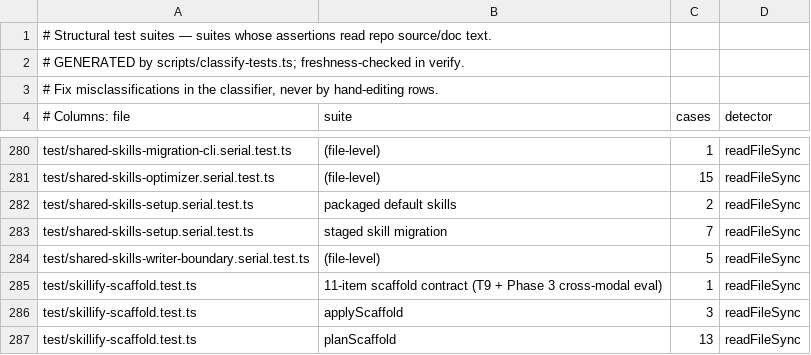
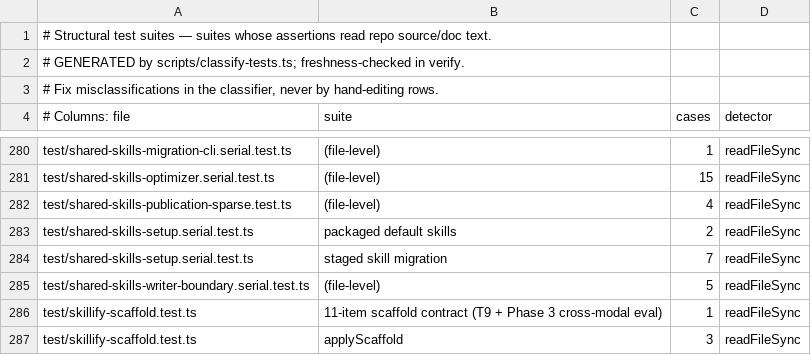
Before and after one commit to Onyangoe21/gbrain, a TSV file: scripts/structural-suites.tsv, drawn as a sheet; only a part is shown, gaps mark what is left out; the shorter side is filled out with more unchanged rows.

Commit message:
perf: bound shared publication work and document measured limits

```diff
--- a/scripts/structural-suites.tsv
+++ b/scripts/structural-suites.tsv
@@ -281,2 +281,3 @@ test/shared-skills-migration-cli.serial.test.ts	(file-level)	1	readFileSync
 test/shared-skills-optimizer.serial.test.ts	(file-level)	15	readFileSync
+test/shared-skills-publication-sparse.test.ts	(file-level)	4	readFileSync
 test/shared-skills-setup.serial.test.ts	packaged default skills	2	readFileSync
```
Also changed, not shown: 13 other files.
